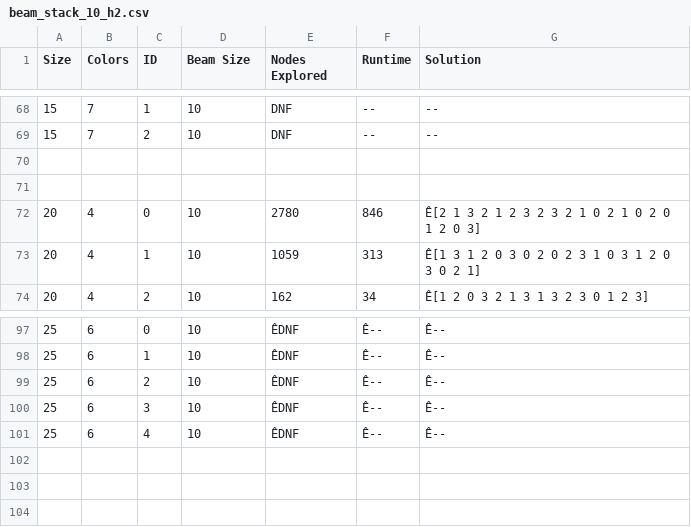
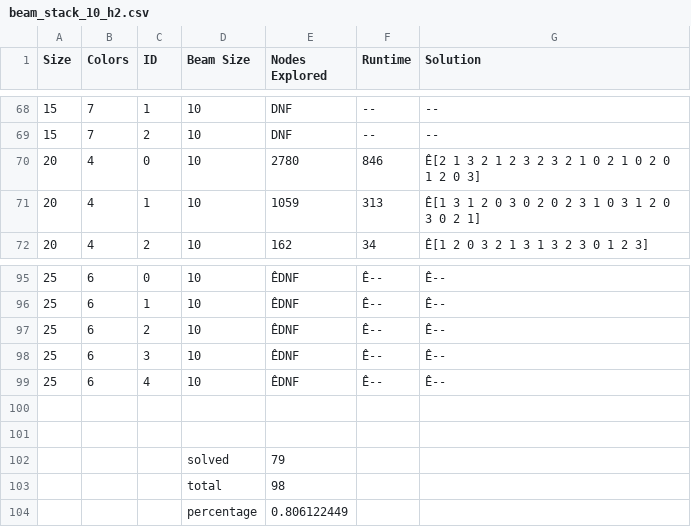
Before and after one commit to SmarfMagoosh/IntroToAIProject1, a CSV file: flooding/samples/experiment_results/beam_stack/beam_stack_10_h2.csv, drawn as a sheet; only a part is shown, gaps mark what is left out.

```diff
--- a/flooding/samples/experiment_results/beam_stack/beam_stack_10_h2.csv
+++ b/flooding/samples/experiment_results/beam_stack/beam_stack_10_h2.csv
@@ -69,4 +69,2 @@ Size, Colors, ID, Beam Size, Nodes Explored, Runtime, Solution
 15,7,2,10, DNF, --, --
-,,,,,,
-,,,,,,
 20,4,0,10,2780,846,Ê[2 1 3 2 1 2 3 2 3 2 1 0 2 1 0 2 0 1 2 0 3]
@@ -101 +99,6 @@ Size, Colors, ID, Beam Size, Nodes Explored, Runtime, Solution
 25,6,4,10,ÊDNF,Ê--,Ê--
+,,,,,,
+,,,,,,
+,,,solved,79,,
+,,,total,98,,
+,,,percentage,0.806122449,,
```
Also changed, not shown: flooding/samples/experiment_results/beam_stack/beam_stack_10_h1.csv, flooding/samples/experiment_results/beam_stack/beam_stack_2_h1.csv, 7 other files.
